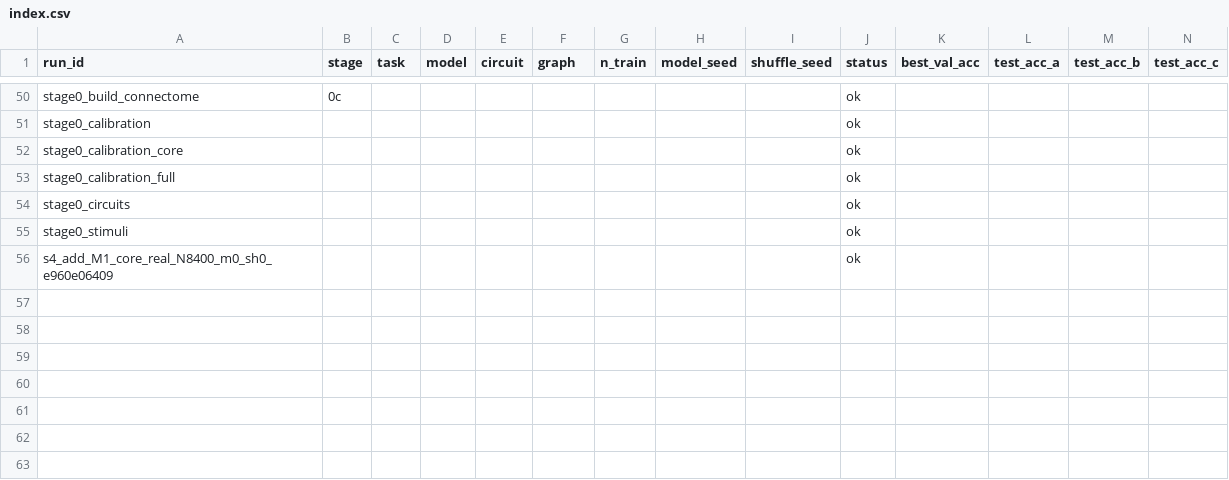
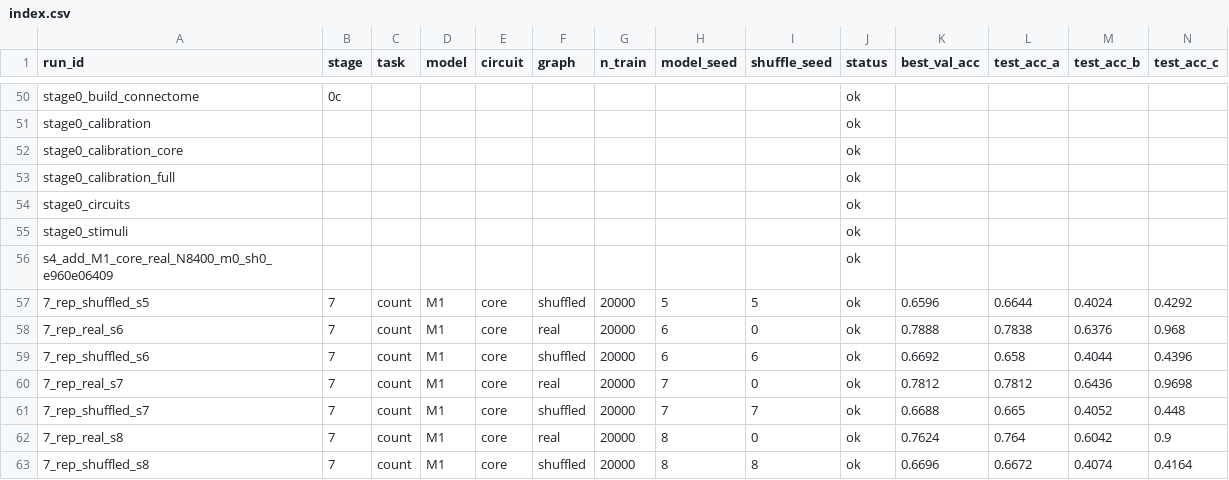
Before and after one commit to Neabigmo/fly, a CSV file: runs/index.csv, drawn as a sheet; only a part is shown, gaps mark what is left out; rows hold the shown columns only; the diff names each change by its address in the sheet, - before the commit and + after, or states it on an @@ line.

Commit message:
Split the fixed-update block by information value; GPU parallelism does not pay
Asked whether the remaining work can be parallelised.  Measured, no: one run already
saturates the card (0.0357 epochs/s at 1 worker against 0.0284 at 2 and 0.0288 at 4;
28 s per epoch against 70.5 s and 139 s), so a second training process makes both
slower.  The GPU is the bottleneck and there is one of them; the only real lever is
spending less GPU time on lower-value conditions.

Applied that lever to the fixed-update block.  Every run costs the same ~28 min
regardless of N, because the step budget is what costs time, so 15 runs was 7.8 h
before the first answer.  The block is now three queue entries ordered by what they
settle:

  fxu_control  3 runs  1.5 h  N=20000 must reproduce 0.7684/0.7616/0.7768, which the
                              epoch-budget runs already produced at exactly 18,780
                              updates.  It validates the max_steps path BEFORE the
                              decisive numbers are read.
  fxu_decide   6 runs  3.1 h  N=5000 at the full budget, real against shuffled.  The
                              pre-registered rule turns on this condition, so it alone
                              decides data-diversity versus compute.
  fxu_bracket  6 runs  3.1 h  N=10000, which only matters if the decisive block comes
                              out ambiguous.

The decisive verdict now arrives ~4.7 h earlier (about 6.5 h into the queue instead of
11 h) with no loss of evidence, and the block that cannot change the conclusion moved
behind the Fly-v2 block.  Also split by N so a single condition can be re-run alone.

Replication is at 12/14: real seeds 3-8 finished at A = 0.7622 / 0.7756 / 0.7672 /
0.7838 / 0.7812 / 0.7640 and shuffled 3-8 at 0.6706 / 0.6706 / 0.6644 / 0.6580 /
0.6650 / 0.6672.  Fifty-one tests pass.

```diff
--- a/runs/index.csv
+++ b/runs/index.csv
+row 57: 7_rep_shuffled_s5 | 7 | count | M1 | core | shuffled | 20000 | 5 | 5 | ok | 0.6596 | 0.6644 | 0.4024 | 0.4292
+row 58: 7_rep_real_s6 | 7 | count | M1 | core | real | 20000 | 6 | 0 | ok | 0.7888 | 0.7838 | 0.6376 | 0.968
+row 59: 7_rep_shuffled_s6 | 7 | count | M1 | core | shuffled | 20000 | 6 | 6 | ok | 0.6692 | 0.658 | 0.4044 | 0.4396
+row 60: 7_rep_real_s7 | 7 | count | M1 | core | real | 20000 | 7 | 0 | ok | 0.7812 | 0.7812 | 0.6436 | 0.9698
+row 61: 7_rep_shuffled_s7 | 7 | count | M1 | core | shuffled | 20000 | 7 | 7 | ok | 0.6688 | 0.665 | 0.4052 | 0.448
+row 62: 7_rep_real_s8 | 7 | count | M1 | core | real | 20000 | 8 | 0 | ok | 0.7624 | 0.764 | 0.6042 | 0.9
+row 63: 7_rep_shuffled_s8 | 7 | count | M1 | core | shuffled | 20000 | 8 | 8 | ok | 0.6696 | 0.6672 | 0.4074 | 0.4164
```
Also changed, not shown: 57 other files.
